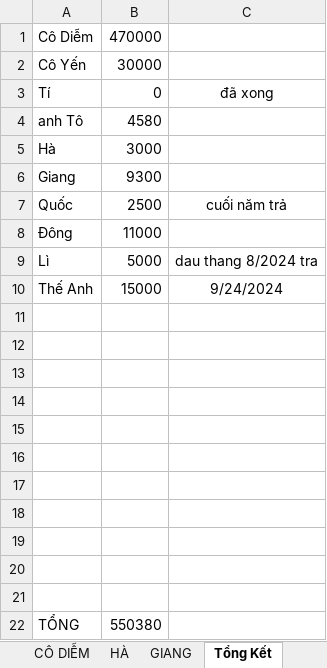
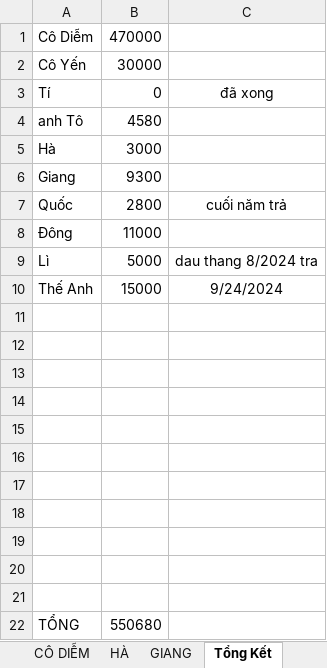
Before and after one commit to duytruongcong/DUY-CLOUD, an Excel workbook: DEBIT_BOOK.xlsx, sheet Tổng Kết, drawn as a sheet; values as stored, in another font and other column widths than the file's, no borders; the diff names each change by its address in the sheet, - before the commit and + after, or states it on an @@ line.

Commit message:
quoc muon them 300

```diff
--- a/DEBIT_BOOK.xlsx (sheet Tổng Kết)
+++ b/DEBIT_BOOK.xlsx (sheet Tổng Kết)
-B7: 2500
+B7: 2800
-B22: 550380
+B22: 550680
```
